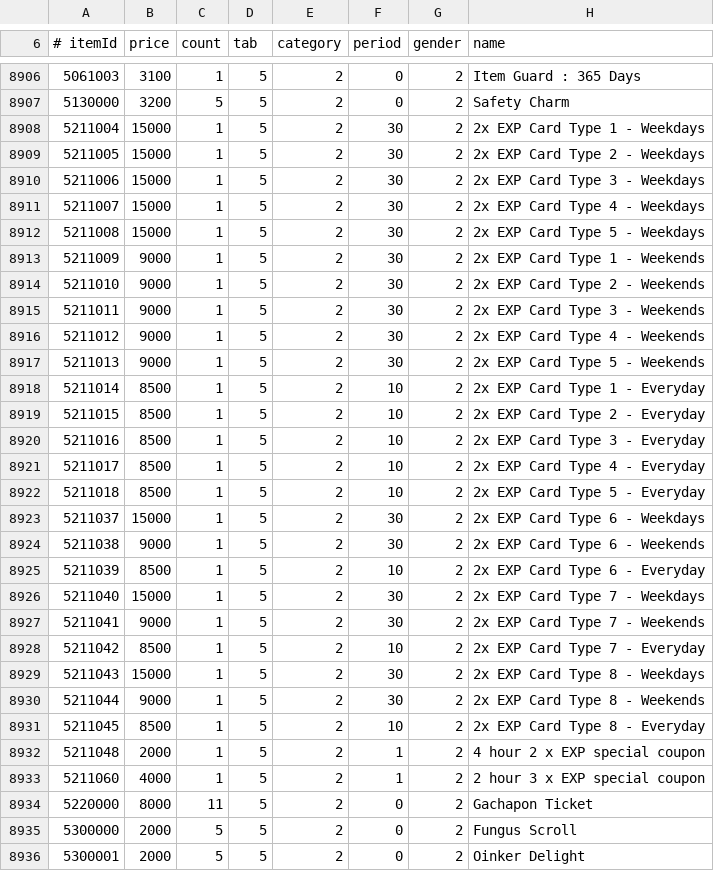
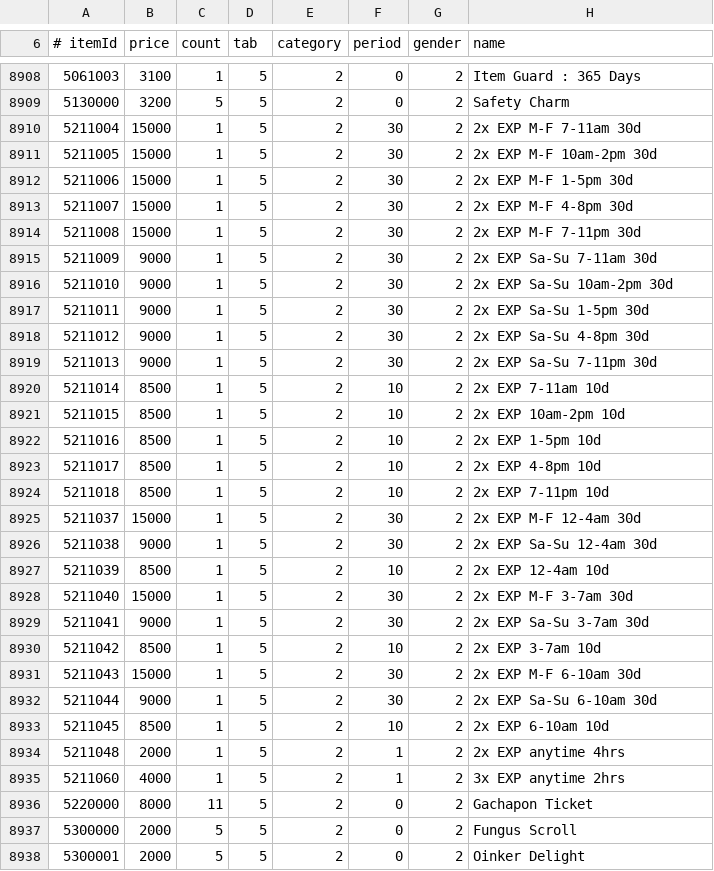
Before and after one commit to joshhmann/SlumsMS, a TSV file: cashshop/catalog.tsv, drawn as a sheet; only a part is shown, gaps mark what is left out; the diff covers the shown part only.

```diff
--- a/cashshop/catalog.tsv
+++ b/cashshop/catalog.tsv
@@ -8907,28 +8909,28 @@
 5130000	3200	5	5	2	0	2	Safety Charm
-5211004	15000	1	5	2	30	2	2x EXP Card Type 1 - Weekdays
-5211005	15000	1	5	2	30	2	2x EXP Card Type 2 - Weekdays
-5211006	15000	1	5	2	30	2	2x EXP Card Type 3 - Weekdays
-5211007	15000	1	5	2	30	2	2x EXP Card Type 4 - Weekdays
-5211008	15000	1	5	2	30	2	2x EXP Card Type 5 - Weekdays
-5211009	9000	1	5	2	30	2	2x EXP Card Type 1 - Weekends
-5211010	9000	1	5	2	30	2	2x EXP Card Type 2 - Weekends
-5211011	9000	1	5	2	30	2	2x EXP Card Type 3 - Weekends
-5211012	9000	1	5	2	30	2	2x EXP Card Type 4 - Weekends
-5211013	9000	1	5	2	30	2	2x EXP Card Type 5 - Weekends
-5211014	8500	1	5	2	10	2	2x EXP Card Type 1 - Everyday
-5211015	8500	1	5	2	10	2	2x EXP Card Type 2 - Everyday
-5211016	8500	1	5	2	10	2	2x EXP Card Type 3 - Everyday
-5211017	8500	1	5	2	10	2	2x EXP Card Type 4 - Everyday
-5211018	8500	1	5	2	10	2	2x EXP Card Type 5 - Everyday
-5211037	15000	1	5	2	30	2	2x EXP Card Type 6 - Weekdays
-5211038	9000	1	5	2	30	2	2x EXP Card Type 6 - Weekends
-5211039	8500	1	5	2	10	2	2x EXP Card Type 6 - Everyday
-5211040	15000	1	5	2	30	2	2x EXP Card Type 7 - Weekdays
-5211041	9000	1	5	2	30	2	2x EXP Card Type 7 - Weekends
-5211042	8500	1	5	2	10	2	2x EXP Card Type 7 - Everyday
-5211043	15000	1	5	2	30	2	2x EXP Card Type 8 - Weekdays
-5211044	9000	1	5	2	30	2	2x EXP Card Type 8 - Weekends
-5211045	8500	1	5	2	10	2	2x EXP Card Type 8 - Everyday
-5211048	2000	1	5	2	1	2	4 hour 2 x EXP special coupon
-5211060	4000	1	5	2	1	2	2 hour 3 x EXP special coupon
+5211004	15000	1	5	2	30	2	2x EXP M-F 7-11am 30d
+5211005	15000	1	5	2	30	2	2x EXP M-F 10am-2pm 30d
+5211006	15000	1	5	2	30	2	2x EXP M-F 1-5pm 30d
+5211007	15000	1	5	2	30	2	2x EXP M-F 4-8pm 30d
+5211008	15000	1	5	2	30	2	2x EXP M-F 7-11pm 30d
+5211009	9000	1	5	2	30	2	2x EXP Sa-Su 7-11am 30d
+5211010	9000	1	5	2	30	2	2x EXP Sa-Su 10am-2pm 30d
+5211011	9000	1	5	2	30	2	2x EXP Sa-Su 1-5pm 30d
+5211012	9000	1	5	2	30	2	2x EXP Sa-Su 4-8pm 30d
+5211013	9000	1	5	2	30	2	2x EXP Sa-Su 7-11pm 30d
+5211014	8500	1	5	2	10	2	2x EXP 7-11am 10d
+5211015	8500	1	5	2	10	2	2x EXP 10am-2pm 10d
+5211016	8500	1	5	2	10	2	2x EXP 1-5pm 10d
+5211017	8500	1	5	2	10	2	2x EXP 4-8pm 10d
+5211018	8500	1	5	2	10	2	2x EXP 7-11pm 10d
+5211037	15000	1	5	2	30	2	2x EXP M-F 12-4am 30d
+5211038	9000	1	5	2	30	2	2x EXP Sa-Su 12-4am 30d
+5211039	8500	1	5	2	10	2	2x EXP 12-4am 10d
+5211040	15000	1	5	2	30	2	2x EXP M-F 3-7am 30d
+5211041	9000	1	5	2	30	2	2x EXP Sa-Su 3-7am 30d
+5211042	8500	1	5	2	10	2	2x EXP 3-7am 10d
+5211043	15000	1	5	2	30	2	2x EXP M-F 6-10am 30d
+5211044	9000	1	5	2	30	2	2x EXP Sa-Su 6-10am 30d
+5211045	8500	1	5	2	10	2	2x EXP 6-10am 10d
+5211048	2000	1	5	2	1	2	2x EXP anytime 4hrs
+5211060	4000	1	5	2	1	2	3x EXP anytime 2hrs
 5220000	8000	11	5	2	0	2	Gachapon Ticket
```
Also changed, not shown: 2 added rows and 10 edited cells elsewhere in this file, 6 other files.
